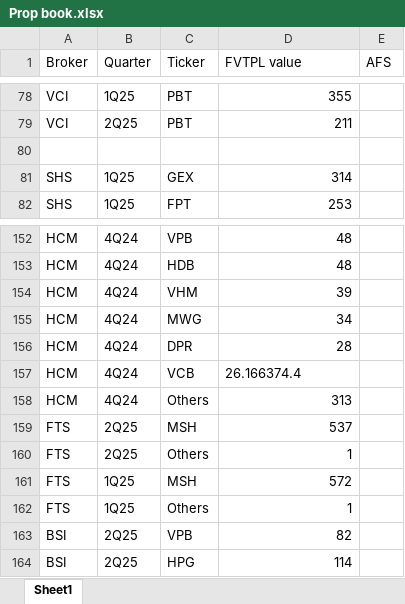
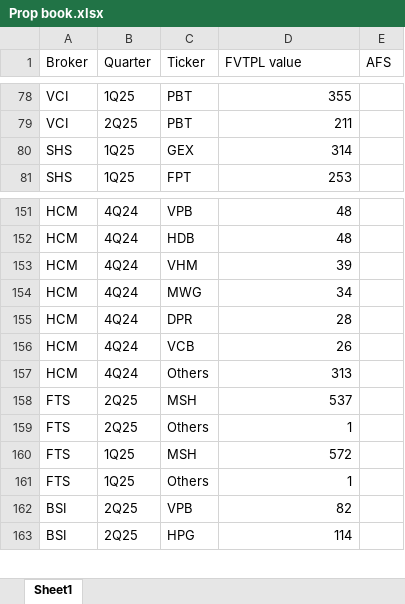
Before and after one commit to ThaoDien232/Project-broker, an Excel workbook: Prop book.xlsx, sheet Sheet1, drawn as a sheet; only a part is shown, gaps mark what is left out; values as stored, in another font and other column widths than the file's, no borders; removed rows and columns are numbered as before the commit, all else as after; the diff names each change by its address in the sheet, - before the commit and + after, or states it on an @@ line.

Commit message:
Add files via upload

```diff
--- a/Prop book.xlsx (sheet Sheet1)
+++ b/Prop book.xlsx (sheet Sheet1)
-row 80: (empty)
-D156 (FVTPL value): 26.166374.4
+D156 (FVTPL value): 26
-D156 alignment: left
+D156 alignment: right
```
